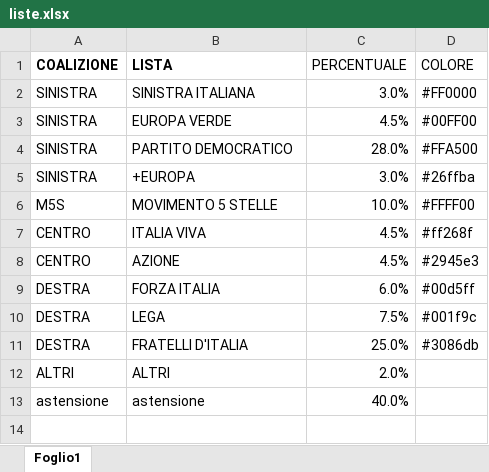
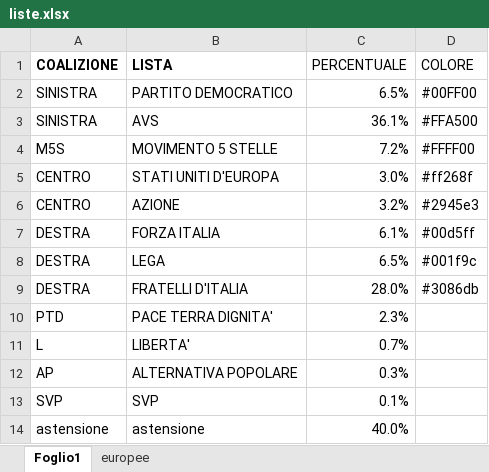
Before and after one commit to fornaeffe/elezioni-EMR, an Excel workbook: dati/liste.xlsx, sheet Foglio1, drawn as a sheet; values as stored, in another font and other column widths than the file's, no borders; removed rows and columns are numbered as before the commit, all else as after; the diff names each change by its address in the sheet, - before the commit and + after, or states it on an @@ line.

Commit message:
dati europee 2024

```diff
--- a/dati/liste.xlsx (sheet Foglio1)
+++ b/dati/liste.xlsx (sheet Foglio1)
+sheet tab: europee
-row 2: SINISTRA | SINISTRA ITALIANA | 3.0% | #FF0000
-row 3: SINISTRA | EUROPA VERDE | 4.5% | #00FF00
-C2 (PERCENTUALE): 28.0%
+C2 (PERCENTUALE): 6.5%
-D2 (COLORE): #FFA500
+D2 (COLORE): #00FF00
-row 5: SINISTRA | +EUROPA | 3.0% | #26ffba
+row 3: SINISTRA | AVS | 36.1% | #FFA500
-C4 (PERCENTUALE): 10.0%
+C4 (PERCENTUALE): 7.2%
-B5 (LISTA): ITALIA VIVA
+B5 (LISTA): STATI UNITI D'EUROPA
-C5 (PERCENTUALE): 4.5%
+C5 (PERCENTUALE): 3.0%
-C6 (PERCENTUALE): 4.5%
+C6 (PERCENTUALE): 3.2%
-C7 (PERCENTUALE): 6.0%
+C7 (PERCENTUALE): 6.1%
-C8 (PERCENTUALE): 7.5%
+C8 (PERCENTUALE): 6.5%
-C9 (PERCENTUALE): 25.0%
+C9 (PERCENTUALE): 28.0%
-row 12: ALTRI | ALTRI | 2.0%
+row 10: PTD | PACE TERRA DIGNITA' | 2.3%
+row 11: L | LIBERTA' | 0.7%
+row 12: AP | ALTERNATIVA POPOLARE | 0.3%
+row 13: SVP | SVP | 0.1%
```
Also changed, not shown: dati/corrispondenza_liste.xlsx, dati/popolazione.xlsx, 2 other files.
